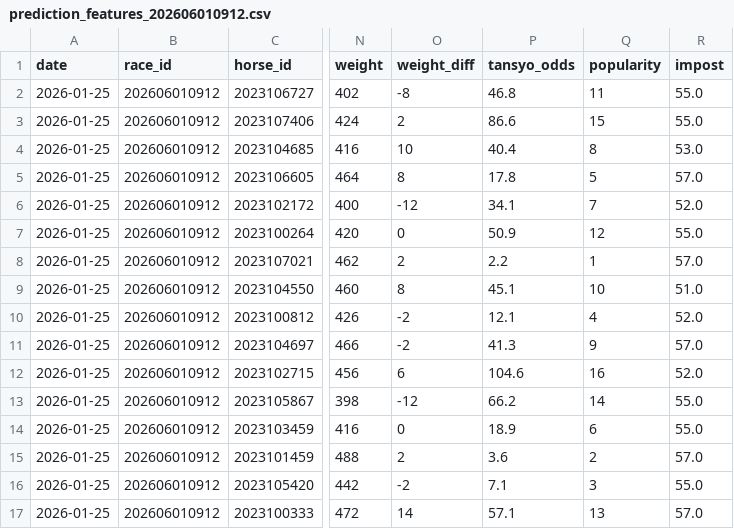
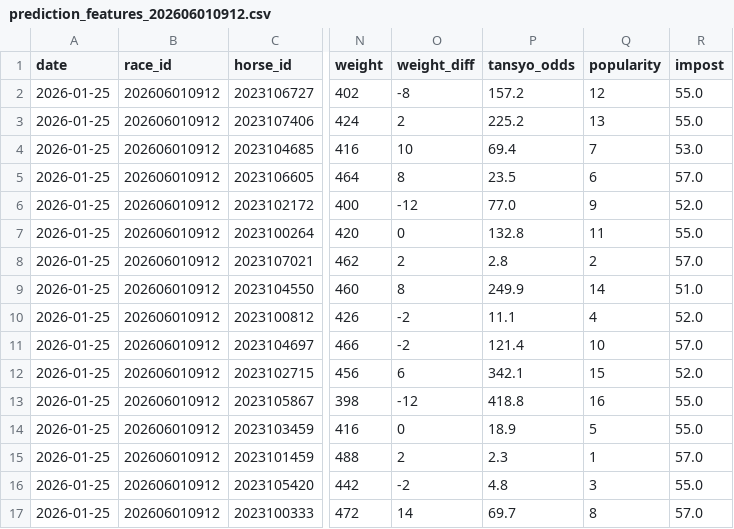
Before and after one commit to jawa1210/horse_race_prediction, a CSV file: v2_0_0/data/02_features/prediction_features_202606010912.csv, drawn as a sheet; only a part is shown, gaps mark what is left out; the diff names each change by its address in the sheet, - before the commit and + after, or states it on an @@ line.

```diff
--- a/v2_0_0/data/02_features/prediction_features_202606010912.csv
+++ b/v2_0_0/data/02_features/prediction_features_202606010912.csv
-P2 (tansyo_odds): 46.8
+P2 (tansyo_odds): 157.2
-Q2 (popularity): 11
+Q2 (popularity): 12
-P3 (tansyo_odds): 86.6
+P3 (tansyo_odds): 225.2
-Q3 (popularity): 15
+Q3 (popularity): 13
-P4 (tansyo_odds): 40.4
+P4 (tansyo_odds): 69.4
-Q4 (popularity): 8
+Q4 (popularity): 7
-P5 (tansyo_odds): 17.8
+P5 (tansyo_odds): 23.5
-Q5 (popularity): 5
+Q5 (popularity): 6
-P6 (tansyo_odds): 34.1
+P6 (tansyo_odds): 77.0
-Q6 (popularity): 7
+Q6 (popularity): 9
-P7 (tansyo_odds): 50.9
+P7 (tansyo_odds): 132.8
-Q7 (popularity): 12
+Q7 (popularity): 11
-P8 (tansyo_odds): 2.2
+P8 (tansyo_odds): 2.8
-Q8 (popularity): 1
+Q8 (popularity): 2
-P9 (tansyo_odds): 45.1
+P9 (tansyo_odds): 249.9
-Q9 (popularity): 10
+Q9 (popularity): 14
-P10 (tansyo_odds): 12.1
+P10 (tansyo_odds): 11.1
-P11 (tansyo_odds): 41.3
+P11 (tansyo_odds): 121.4
-Q11 (popularity): 9
+Q11 (popularity): 10
-P12 (tansyo_odds): 104.6
+P12 (tansyo_odds): 342.1
-Q12 (popularity): 16
+Q12 (popularity): 15
-P13 (tansyo_odds): 66.2
+P13 (tansyo_odds): 418.8
-Q13 (popularity): 14
+Q13 (popularity): 16
-Q14 (popularity): 6
+Q14 (popularity): 5
-P15 (tansyo_odds): 3.6
+P15 (tansyo_odds): 2.3
-Q15 (popularity): 2
+Q15 (popularity): 1
-P16 (tansyo_odds): 7.1
+P16 (tansyo_odds): 4.8
-P17 (tansyo_odds): 57.1
+P17 (tansyo_odds): 69.7
-Q17 (popularity): 13
+Q17 (popularity): 8
```
Also changed, not shown: v2_0_0/data/02_features/prediction_features_202608010912.csv, v2_0_0/data/02_features/prediction_features_202610010212.csv, 7 other files.
